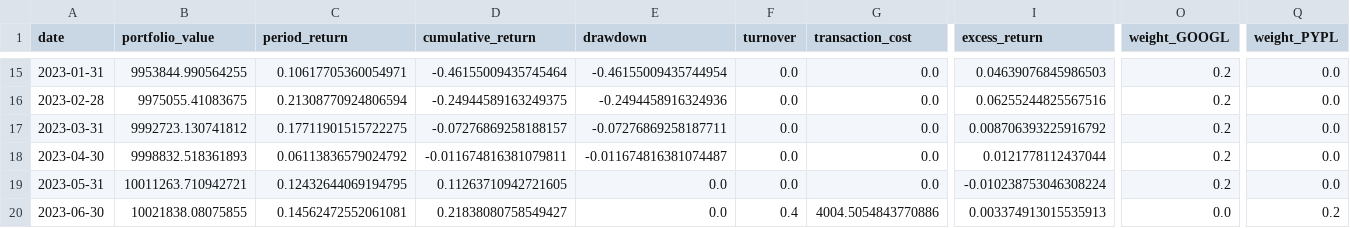
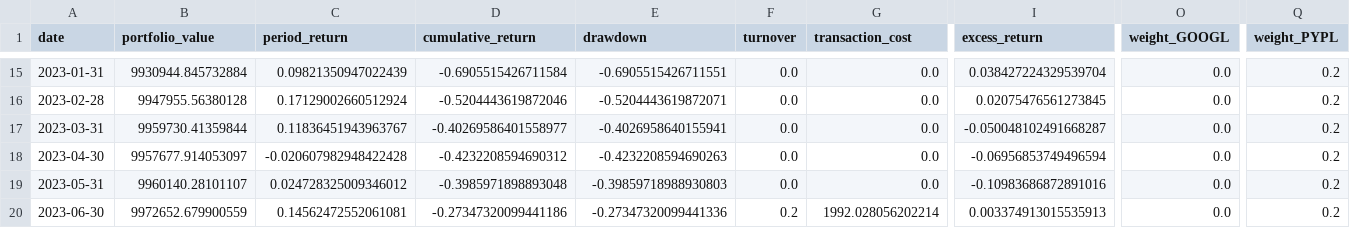
Before and after one commit to sehyun00/SMS_Backtesting, a CSV file: results/01_TGNN_Only/timeseries_semiannual.csv, drawn as a sheet; only a part is shown, gaps mark what is left out; the diff covers the shown part only; the diff names each change by its address in the sheet, - before the commit and + after, or states it on an @@ line.

```diff
--- a/results/01_TGNN_Only/timeseries_semiannual.csv
+++ b/results/01_TGNN_Only/timeseries_semiannual.csv
-B15 (portfolio_value): 9953844.990564255
+B15 (portfolio_value): 9930944.845732884
-C15 (period_return): 0.10617705360054971
+C15 (period_return): 0.09821350947022439
-D15 (cumulative_return): -0.46155009435745464
+D15 (cumulative_return): -0.6905515426711584
-E15 (drawdown): -0.46155009435744954
+E15 (drawdown): -0.6905515426711551
-I15 (excess_return): 0.04639076845986503
+I15 (excess_return): 0.038427224329539704
-O15:O19 (weight_GOOGL): 0.2
+O15:O19 (weight_GOOGL): 0.0
-Q15:Q19 (weight_PYPL): 0.0
+Q15:Q19 (weight_PYPL): 0.2
-B16 (portfolio_value): 9975055.41083675
+B16 (portfolio_value): 9947955.56380128
-C16 (period_return): 0.21308770924806594
+C16 (period_return): 0.17129002660512924
-D16 (cumulative_return): -0.24944589163249375
+D16 (cumulative_return): -0.5204443619872046
-E16 (drawdown): -0.2494458916324936
+E16 (drawdown): -0.5204443619872071
-I16 (excess_return): 0.06255244825567516
+I16 (excess_return): 0.02075476561273845
-B17 (portfolio_value): 9992723.130741812
+B17 (portfolio_value): 9959730.41359844
-C17 (period_return): 0.17711901515722275
+C17 (period_return): 0.11836451943963767
-D17 (cumulative_return): -0.07276869258188157
+D17 (cumulative_return): -0.40269586401558977
-E17 (drawdown): -0.07276869258187711
+E17 (drawdown): -0.4026958640155941
-I17 (excess_return): 0.008706393225916792
+I17 (excess_return): -0.050048102491668287
-B18 (portfolio_value): 9998832.518361893
+B18 (portfolio_value): 9957677.914053097
-C18 (period_return): 0.06113836579024792
+C18 (period_return): -0.020607982948422428
-D18 (cumulative_return): -0.011674816381079811
+D18 (cumulative_return): -0.4232208594690312
-E18 (drawdown): -0.011674816381074487
+E18 (drawdown): -0.4232208594690263
-I18 (excess_return): 0.0121778112437044
+I18 (excess_return): -0.06956853749496594
-B19 (portfolio_value): 10011263.710942721
+B19 (portfolio_value): 9960140.28101107
-C19 (period_return): 0.12432644069194795
+C19 (period_return): 0.024728325009346012
-D19 (cumulative_return): 0.11263710942721605
+D19 (cumulative_return): -0.3985971898893048
-E19 (drawdown): 0.0
+E19 (drawdown): -0.39859718988930803
-I19 (excess_return): -0.010238753046308224
+I19 (excess_return): -0.10983686872891016
-B20 (portfolio_value): 10021838.08075855
+B20 (portfolio_value): 9972652.679900559
-D20 (cumulative_return): 0.21838080758549427
+D20 (cumulative_return): -0.27347320099441186
-E20 (drawdown): 0.0
+E20 (drawdown): -0.27347320099441336
-F20 (turnover): 0.4
+F20 (turnover): 0.2
-G20 (transaction_cost): 4004.5054843770886
+G20 (transaction_cost): 1992.028056202214
```
Also changed, not shown: 144 edited cells elsewhere in this file, results/01_TGNN_Only/metrics_comparison.csv, results/01_TGNN_Only/timeseries_annual.csv, 8 other files.
